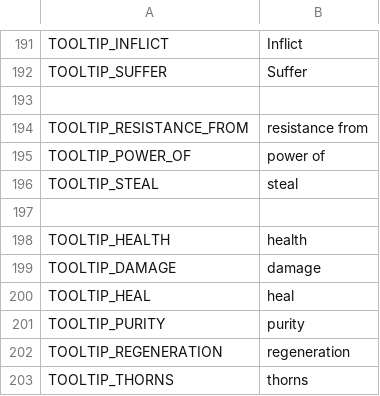
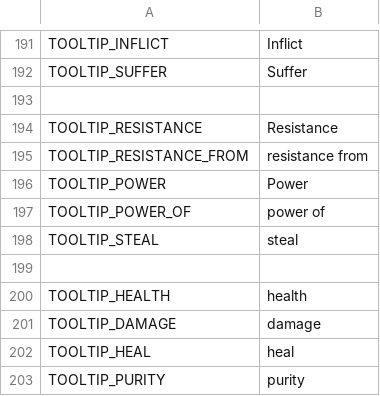
Before and after one commit to shadecoredev/RealmshadeData, a CSV file: data/translations/english.csv, drawn as a sheet; only a part is shown, gaps mark what is left out; the shorter side is filled out with more unchanged rows.

```diff
--- a/data/translations/english.csv
+++ b/data/translations/english.csv
@@ -194,3 +194,5 @@ TOOLTIP_SUFFER,"Suffer"
 
+TOOLTIP_RESISTANCE,Resistance
 TOOLTIP_RESISTANCE_FROM,"resistance from"
+TOOLTIP_POWER,Power
 TOOLTIP_POWER_OF,"power of"
```
Also changed, not shown: data/translations/russian.csv.
